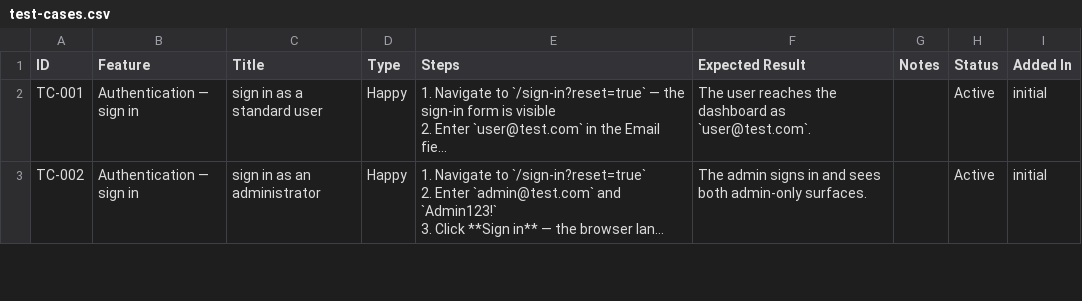
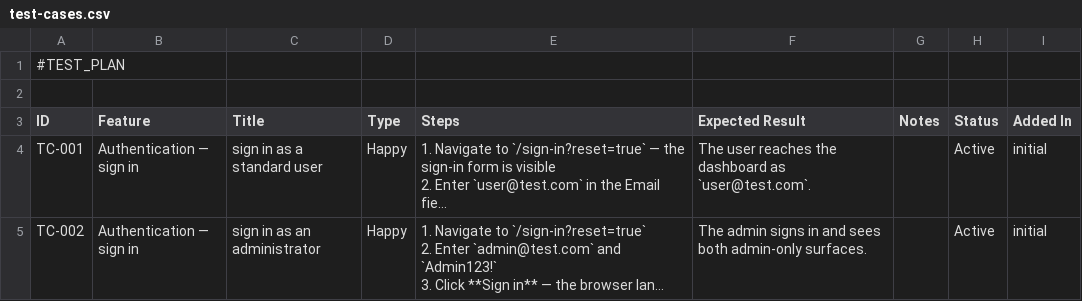
Before and after one commit to avishkaG99/test-runner, a CSV file: test-cases.csv, drawn as a sheet; only a part is shown; long unchanged cells end in …; the diff names each change by its address in the sheet, - before the commit and + after, or states it on an @@ line.

```diff
--- a/test-cases.csv
+++ b/test-cases.csv
+row 1: #TEST_PLAN
+row 2: (empty)
```
Also changed, not shown: 4 other files.
